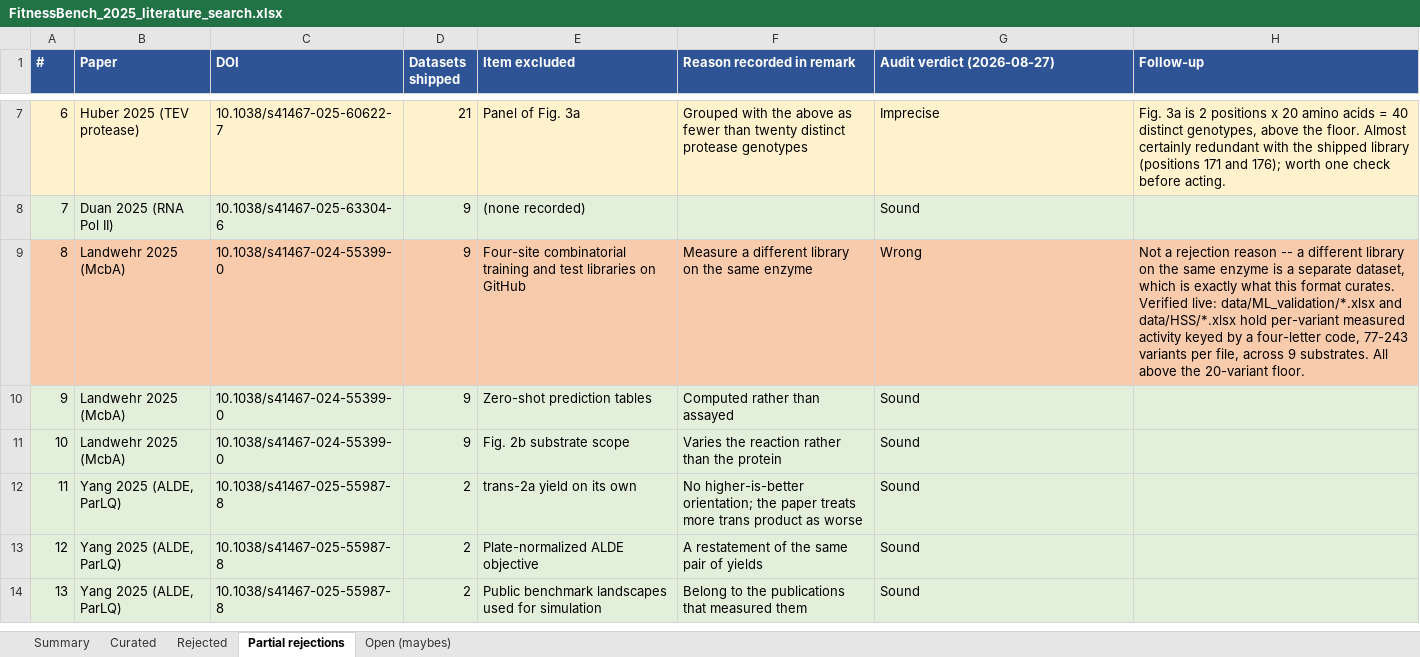
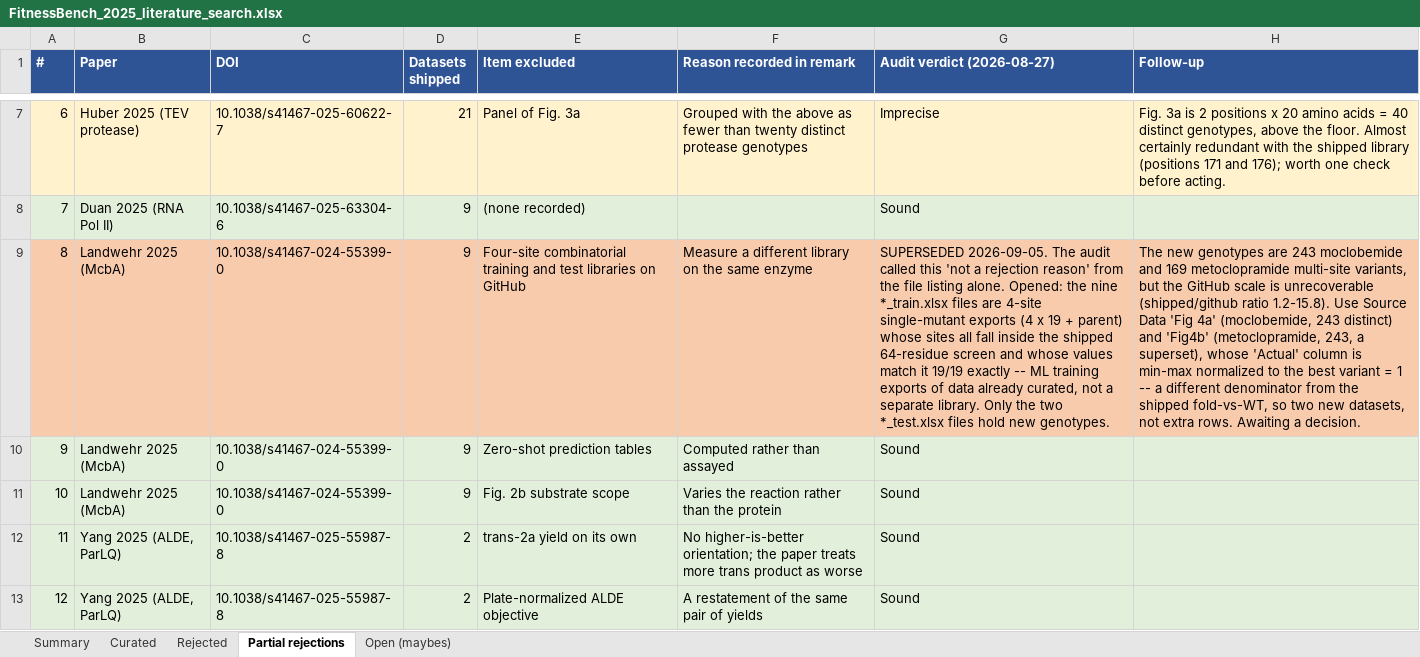
Before and after one commit to JYT86/fitnessbench, an Excel workbook: FitnessBench_2025_literature_search.xlsx, sheet Partial rejections, drawn as a sheet; only a part is shown, gaps mark what is left out; the shorter side is filled out with more unchanged rows; values as stored, in another font and other column widths than the file's, no borders; the diff names each change by its address in the sheet, - before the commit and + after, or states it on an @@ line.

```diff
--- a/FitnessBench_2025_literature_search.xlsx (sheet Partial rejections)
+++ b/FitnessBench_2025_literature_search.xlsx (sheet Partial rejections)
-G9 (Audit verdict (2026-08-27)): Wrong
+G9 (Audit verdict (2026-08-27)): SUPERSEDED 2026-09-05. The audit called this 'not a rejection reason' from the file listing alone. Opened: the nine *_train.xlsx files are 4-site single-mutant exports (4 x 19 + parent) whose sites all fall inside the shipped 64-residue screen and whose values match it 19/19 exactly -- ML training exports of data already curated, not a separate library. Only the two *_test.xlsx files hold new genotypes.
-H9 (Follow-up): Not a rejection reason -- a different library on the same enzyme is a separate dataset, which is exactly what this format curates. Verified live: data/ML_validation/*.xlsx and data/HSS/*.xlsx hold per-variant measured activity keyed by a four-letter code, 77-243 variants per file, across 9 substrates. All above the 20-variant floor.
+H9 (Follow-up): The new genotypes are 243 moclobemide and 169 metoclopramide multi-site variants, but the GitHub scale is unrecoverable (shipped/github ratio 1.2-15.8). Use Source Data 'Fig 4a' (moclobemide, 243 distinct) and 'Fig4b' (metoclopramide, 243, a superset), whose 'Actual' column is min-max normalized to the best variant = 1 -- a different denominator from the shipped fold-vs-WT, so two new datasets, not extra rows. Awaiting a decision.
```
Also changed, not shown: 1 other file.
